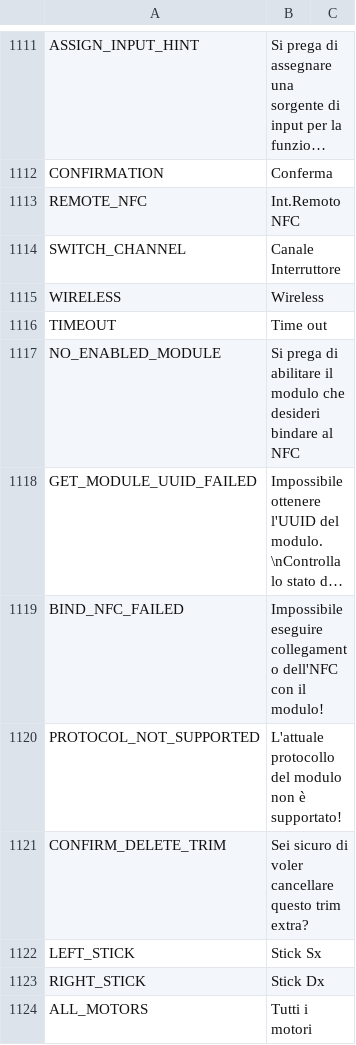
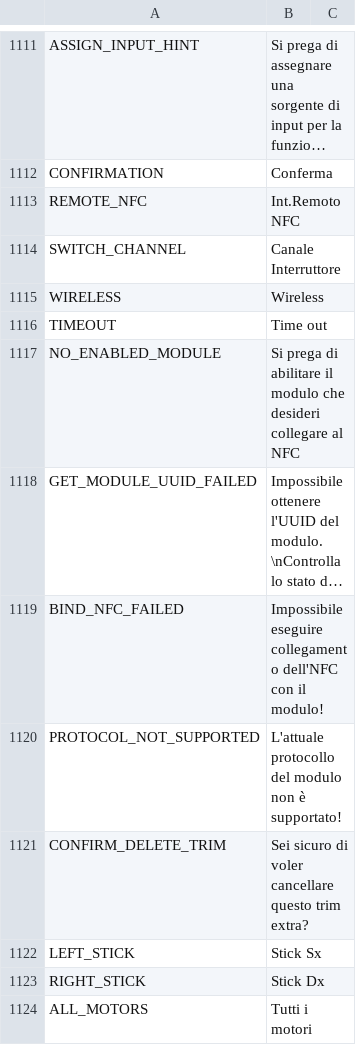
Before and after one commit to FrSkyRC/ETHOS-Feedback-Community, a CSV file: translations/display/it.csv, drawn as a sheet; only a part is shown, gaps mark what is left out; long unchanged cells end in …; the diff covers the shown part only; the diff names each change by its address in the sheet, - before the commit and + after, or states it on an @@ line.

```diff
--- a/translations/display/it.csv
+++ b/translations/display/it.csv
-B1117: …che desideri bindare al NFC
+B1117: …che desideri collegare al NFC
```
Also changed, not shown: 13 edited cells elsewhere in this file, translations/audio/it.csv.
